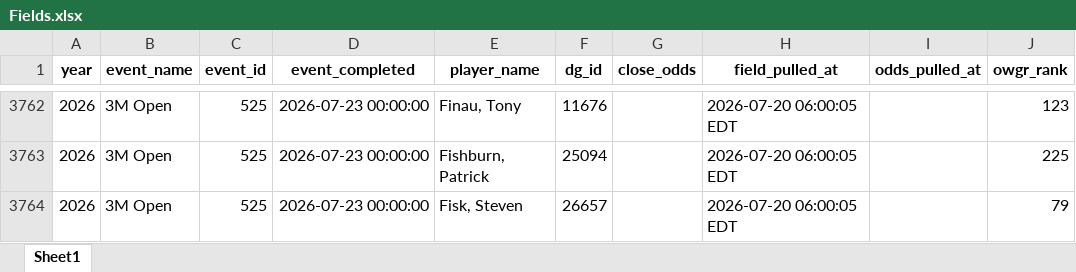
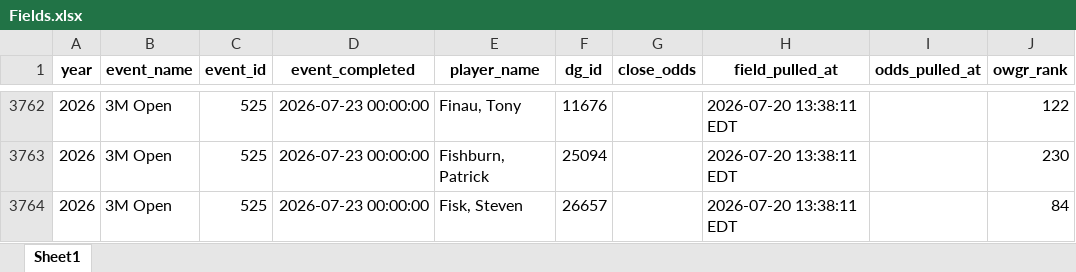
Before and after one commit to nayjaycee/TourStats, an Excel workbook: Data/in Use/Fields.xlsx, sheet Sheet1, drawn as a sheet; only a part is shown, gaps mark what is left out; values as stored, in another font and other column widths than the file's, no borders; the diff covers the shown part only; the diff names each change by its address in the sheet, - before the commit and + after, or states it on an @@ line.

Commit message:
data: field/odds refresh 2026-07-20 13:38 ET

```diff
--- a/Data/in Use/Fields.xlsx (sheet Sheet1)
+++ b/Data/in Use/Fields.xlsx (sheet Sheet1)
-H3762:H3764 (field_pulled_at): 2026-07-20 06:00:05 EDT
+H3762:H3764 (field_pulled_at): 2026-07-20 13:38:11 EDT
-J3762 (owgr_rank): 123
+J3762 (owgr_rank): 122
-J3763 (owgr_rank): 225
+J3763 (owgr_rank): 230
-J3764 (owgr_rank): 79
+J3764 (owgr_rank): 84
```
Also changed, not shown: other rows of this sheet, Data/in Use/All_players.xlsx, 4 other files.
